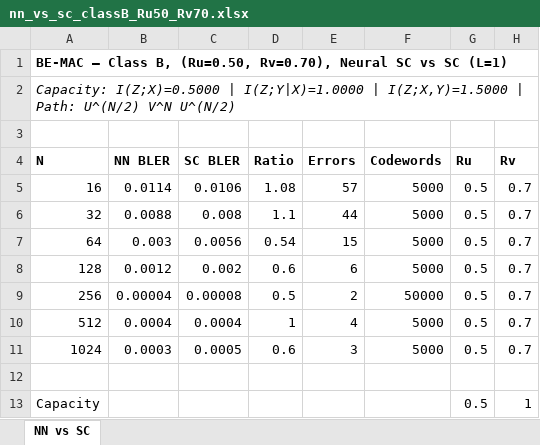
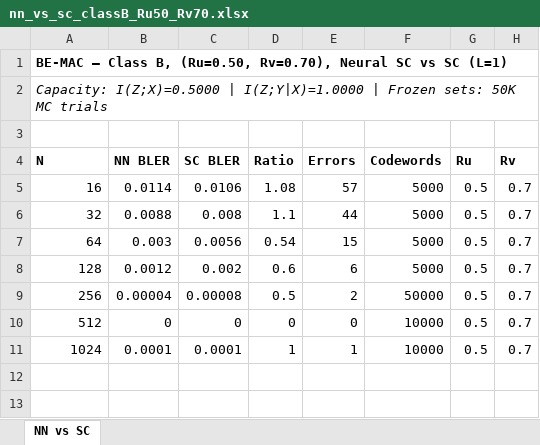
Before and after one commit to eitanspi/polar-codes-mac, an Excel workbook: results/bemac/bemac_classB_Ru50_Rv70_nn_vs_sc/nn_vs_sc_classB_Ru50_Rv70.xlsx, sheet NN vs SC, drawn as a sheet; values as stored, in another font and other column widths than the file's, no borders; the diff names each change by its address in the sheet, - before the commit and + after, or states it on an @@ line.

```diff
--- a/results/bemac/bemac_classB_Ru50_Rv70_nn_vs_sc/nn_vs_sc_classB_Ru50_Rv70.xlsx (sheet NN vs SC)
+++ b/results/bemac/bemac_classB_Ru50_Rv70_nn_vs_sc/nn_vs_sc_classB_Ru50_Rv70.xlsx (sheet NN vs SC)
-A2 (N): …I(Z;Y|X)=1.0000 | I(Z;X,Y)=1.5000 | Path: U^(N/2) V^N U^(N/2)
+A2 (N): …I(Z;Y|X)=1.0000 | Frozen sets: 50K MC trials
-B10 (NN BLER): 0.0004
+B10 (NN BLER): 0
-C10 (SC BLER): 0.0004
+C10 (SC BLER): 0
-D10 (Ratio): 1
+D10 (Ratio): 0
-E10 (Errors): 4
+E10 (Errors): 0
-F10:F11 (Codewords): 5000
+F10:F11 (Codewords): 10000
-B11 (NN BLER): 0.0003
+B11 (NN BLER): 0.0001
-C11 (SC BLER): 0.0005
+C11 (SC BLER): 0.0001
-D11 (Ratio): 0.6
+D11 (Ratio): 1
-E11 (Errors): 3
+E11 (Errors): 1
-row 12: (empty)
-row 13: Capacity |  |  |  |  |  | 0.5 | 1
```
Also changed, not shown: 5 other files.
